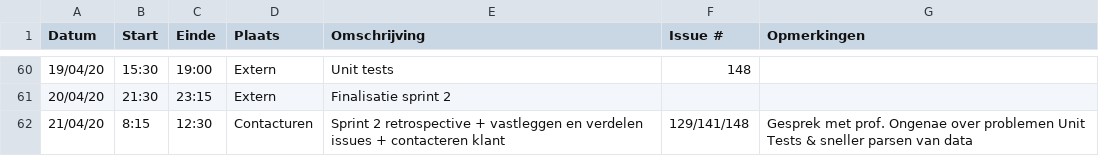
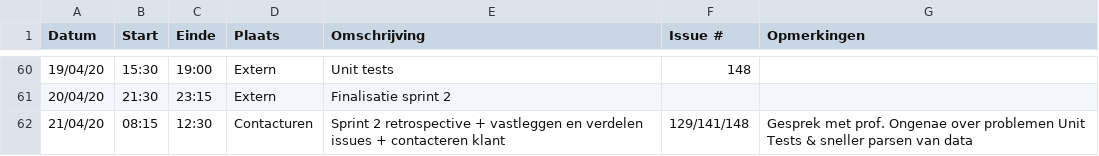
Before and after one commit to philipkukoba/Bachelors-Dissertation-DroneWebApp, a CSV file: logboeken/VanHuyneghemBryan.csv, drawn as a sheet; only a part is shown, gaps mark what is left out.

Commit message:
Update VanHuyneghemBryan.csv

```diff
--- a/logboeken/VanHuyneghemBryan.csv
+++ b/logboeken/VanHuyneghemBryan.csv
@@ -61,2 +61,2 @@ Datum,Start,Einde,Plaats,Omschrijving,Issue #,Opmerkingen
 20/04/20,21:30,23:15,Extern,Finalisatie sprint 2,,
-21/04/20,8:15,12:30,Contacturen,Sprint 2 retrospective + vastleggen en verdelen issues + contacteren klant,129/141/148,Gesprek met prof. Ongenae over problemen Unit Tests & sneller parsen van data
+21/04/20,08:15,12:30,Contacturen,Sprint 2 retrospective + vastleggen en verdelen issues + contacteren klant,129/141/148,Gesprek met prof. Ongenae over problemen Unit Tests & sneller parsen van data
```
